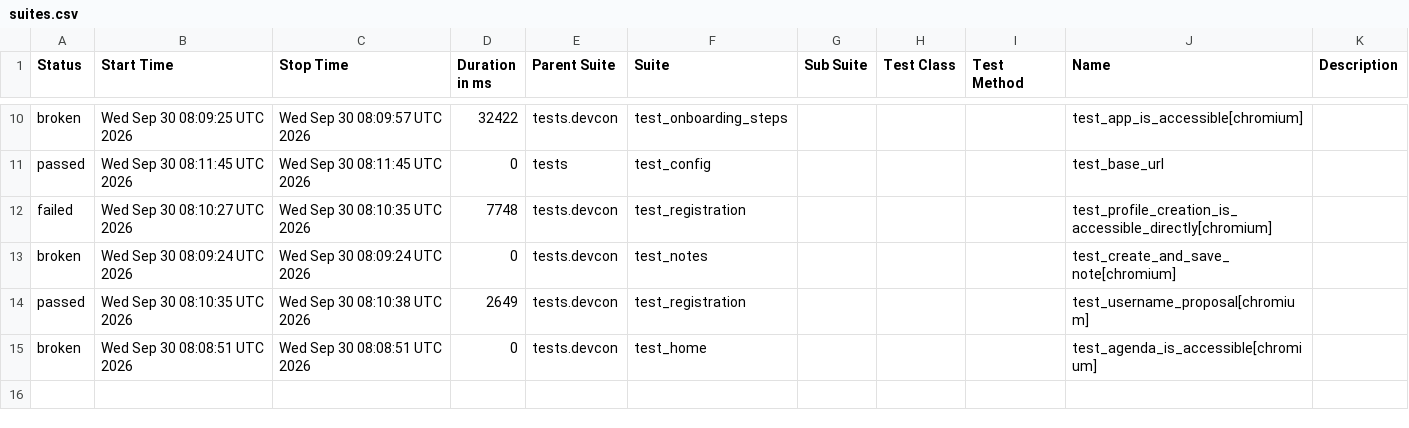
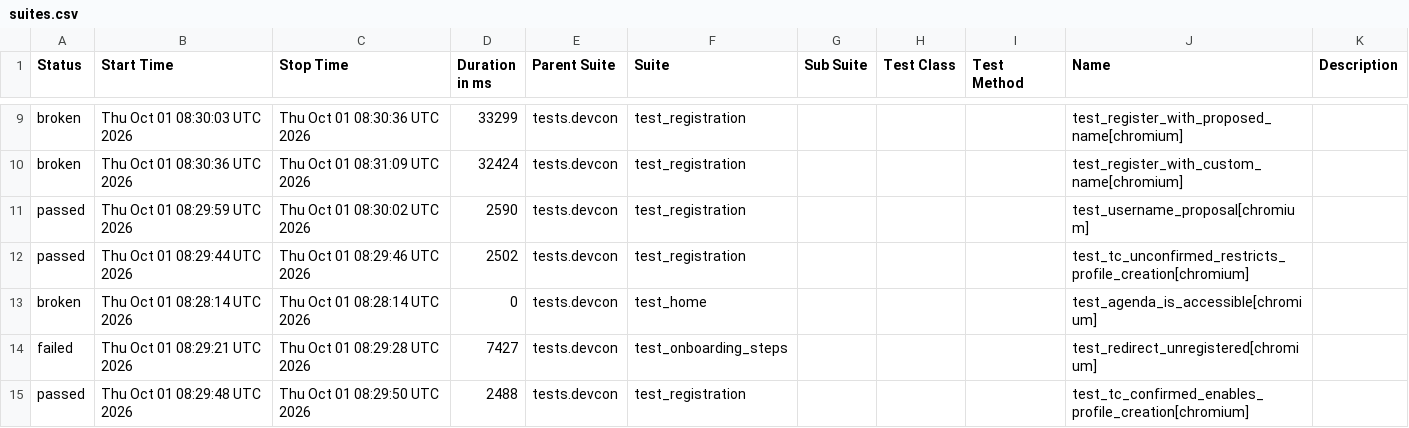
Before and after one commit to andrea-055/devcon_smoke_test, a CSV file: Prod/data/suites.csv, drawn as a sheet; only a part is shown, gaps mark what is left out; the diff covers the shown part only.

```diff
--- a/Prod/data/suites.csv
+++ b/Prod/data/suites.csv
@@ -10,6 +9,7 @@
-"broken","Wed Sep 30 08:09:25 UTC 2026","Wed Sep 30 08:09:57 UTC 2026","32422","tests.devcon","test_onboarding_steps","","","","test_app_is_accessible[chromium]",""
-"passed","Wed Sep 30 08:11:45 UTC 2026","Wed Sep 30 08:11:45 UTC 2026","0","tests","test_config","","","","test_base_url",""
-"failed","Wed Sep 30 08:10:27 UTC 2026","Wed Sep 30 08:10:35 UTC 2026","7748","tests.devcon","test_registration","","","","test_profile_creation_is_accessible_directly[chromium]",""
-"broken","Wed Sep 30 08:09:24 UTC 2026","Wed Sep 30 08:09:24 UTC 2026","0","tests.devcon","test_notes","","","","test_create_and_save_note[chromium]",""
-"passed","Wed Sep 30 08:10:35 UTC 2026","Wed Sep 30 08:10:38 UTC 2026","2649","tests.devcon","test_registration","","","","test_username_proposal[chromium]",""
-"broken","Wed Sep 30 08:08:51 UTC 2026","Wed Sep 30 08:08:51 UTC 2026","0","tests.devcon","test_home","","","","test_agenda_is_accessible[chromium]",""
+"broken","Thu Oct 01 08:30:03 UTC 2026","Thu Oct 01 08:30:36 UTC 2026","33299","tests.devcon","test_registration","","","","test_register_with_proposed_name[chromium]",""
+"broken","Thu Oct 01 08:30:36 UTC 2026","Thu Oct 01 08:31:09 UTC 2026","32424","tests.devcon","test_registration","","","","test_register_with_custom_name[chromium]",""
+"passed","Thu Oct 01 08:29:59 UTC 2026","Thu Oct 01 08:30:02 UTC 2026","2590","tests.devcon","test_registration","","","","test_username_proposal[chromium]",""
+"passed","Thu Oct 01 08:29:44 UTC 2026","Thu Oct 01 08:29:46 UTC 2026","2502","tests.devcon","test_registration","","","","test_tc_unconfirmed_restricts_profile_creation[chromium]",""
+"broken","Thu Oct 01 08:28:14 UTC 2026","Thu Oct 01 08:28:14 UTC 2026","0","tests.devcon","test_home","","","","test_agenda_is_accessible[chromium]",""
+"failed","Thu Oct 01 08:29:21 UTC 2026","Thu Oct 01 08:29:28 UTC 2026","7427","tests.devcon","test_onboarding_steps","","","","test_redirect_unregistered[chromium]",""
+"passed","Thu Oct 01 08:29:48 UTC 2026","Thu Oct 01 08:29:50 UTC 2026","2488","tests.devcon","test_registration","","","","test_tc_confirmed_enables_profile_creation[chromium]",""
```
Also changed, not shown: 1 removed row and 31 edited cells elsewhere in this file, 58 other files.
